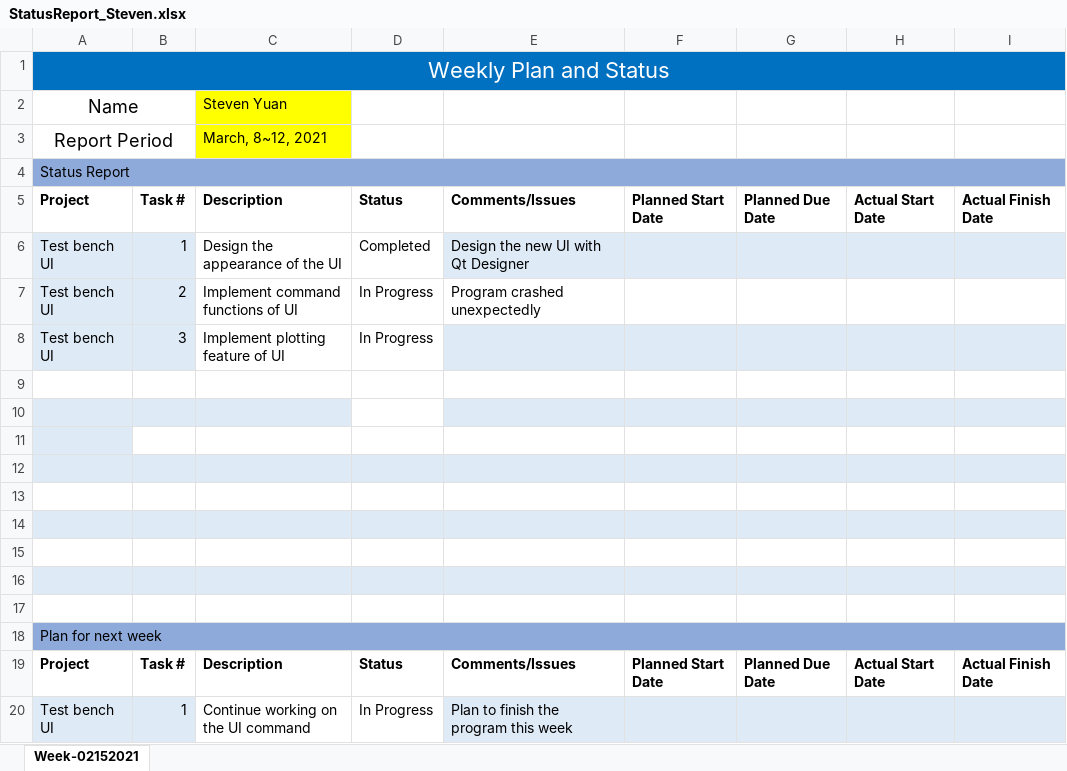
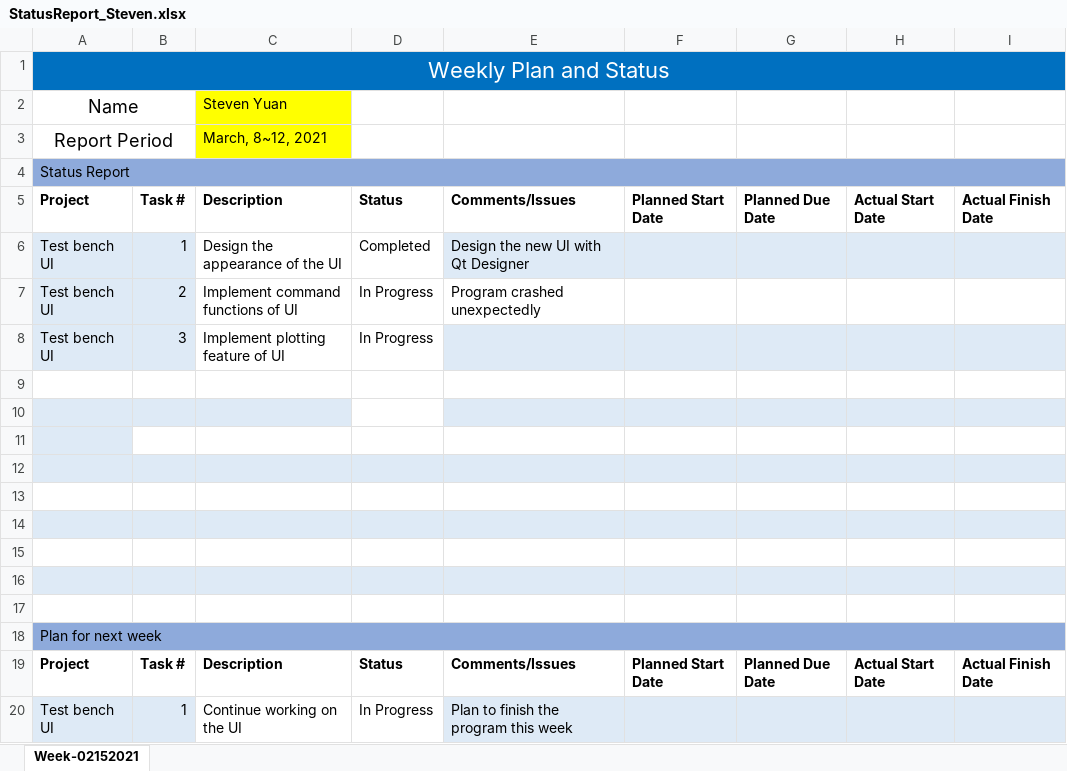
Before and after one commit to sunDay-code/learn, an Excel workbook: worklog/StatusReport_Steven.xlsx, sheet Week-02152021, drawn as a sheet; values as stored, in another font and other column widths than the file's, no borders; the diff names each change by its address in the sheet, - before the commit and + after, or states it on an @@ line.

```diff
--- a/worklog/StatusReport_Steven.xlsx (sheet Week-02152021)
+++ b/worklog/StatusReport_Steven.xlsx (sheet Week-02152021)
-C20: Continue working on the UI command
+C20: Continue working on the UI
```
Also changed, not shown: 1 other file.
